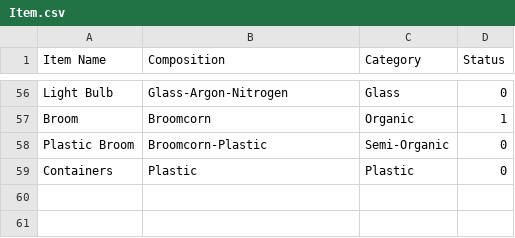
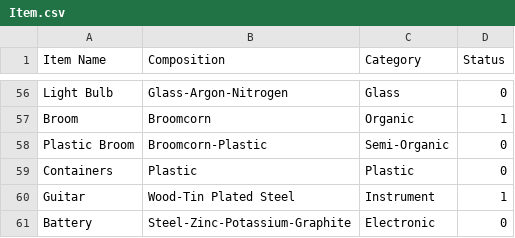
Before and after one commit to itssoumyadeepdas/Go_Green, a CSV file: Item.csv, drawn as a sheet; only a part is shown, gaps mark what is left out; the diff names each change by its address in the sheet, - before the commit and + after, or states it on an @@ line.

Commit message:
Update Item.csv

```diff
--- a/Item.csv
+++ b/Item.csv
+row 60: Guitar | Wood-Tin Plated Steel | Instrument | 1
+row 61: Battery | Steel-Zinc-Potassium-Graphite | Electronic | 0
```
